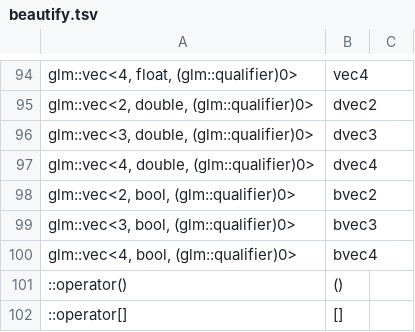
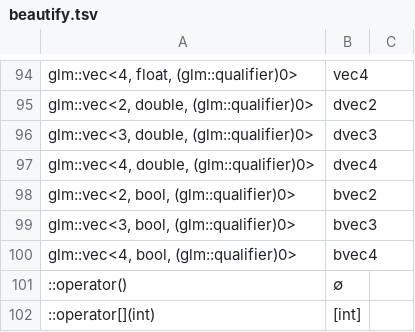
Before and after one commit to davidson16807/tectonics.cpp, a TSV file: demo/profiling/beautify.tsv, drawn as a sheet; only a part is shown, gaps mark what is left out; the diff covers the shown part only.

```diff
--- a/demo/profiling/beautify.tsv
+++ b/demo/profiling/beautify.tsv
@@ -100,3 +100,3 @@ glm::vec<3, bool, (glm::qualifier)0>	bvec3
 glm::vec<4, bool, (glm::qualifier)0>	bvec4	
-::operator()	()	
-::operator[]	[]	
+::operator()	∅	
+::operator[](int)	[int]	
```
Also changed, not shown: 3 edited cells elsewhere in this file, 29 other files.
